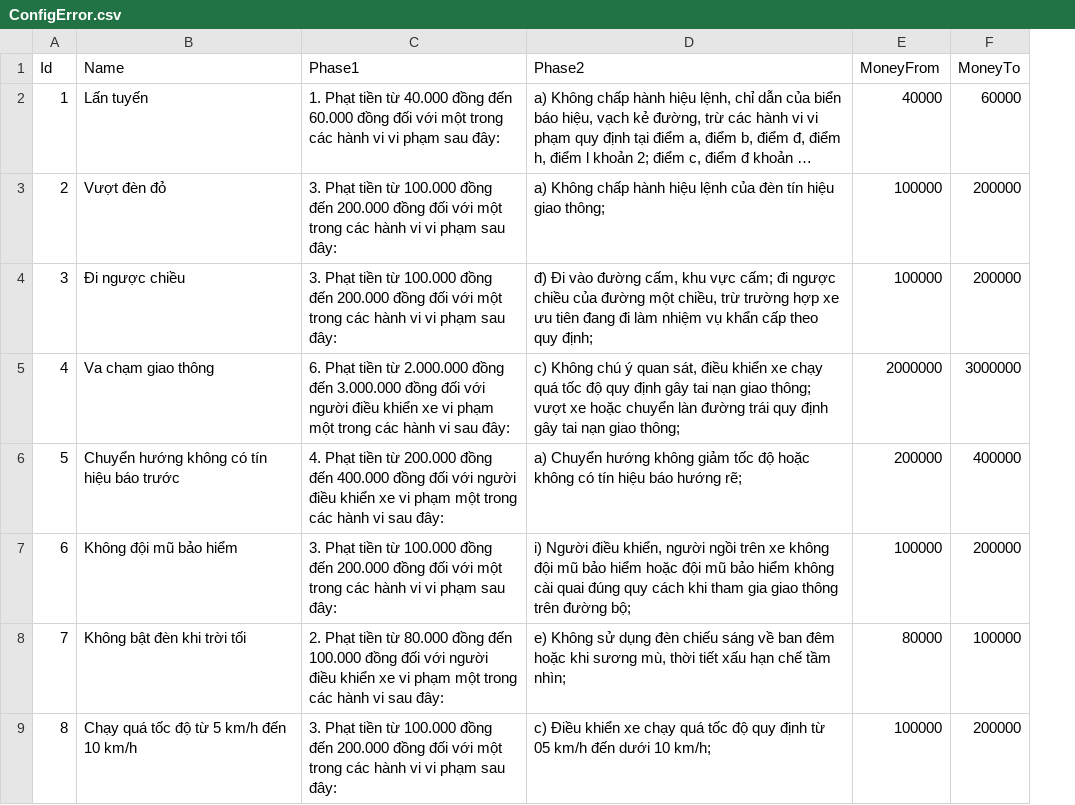
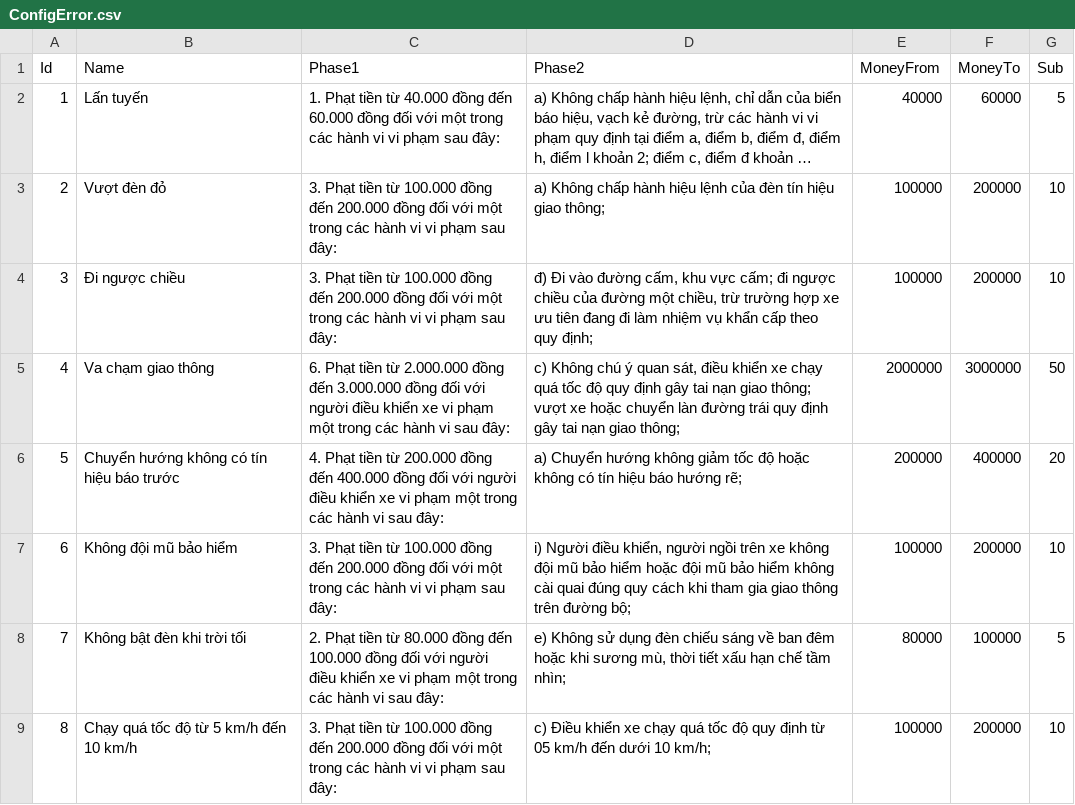
Before and after one commit to jundat/traffic-game, a CSV file: Assets/Resources/Config/ConfigError.csv, drawn as a sheet; only a part is shown; long unchanged cells end in …; the diff names each change by its address in the sheet, - before the commit and + after, or states it on an @@ line.

```diff
--- a/Assets/Resources/Config/ConfigError.csv
+++ b/Assets/Resources/Config/ConfigError.csv
+column G (Sub), rows 2-9: 5 | 10 | 10 | 50 | 20 | 10 | 5 | 10
```
Also changed, not shown: 15 other files.
